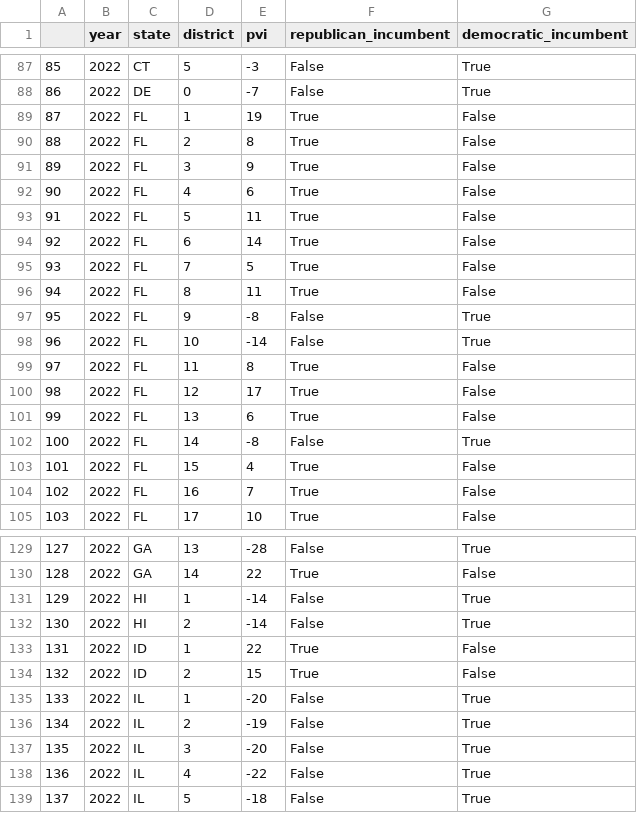
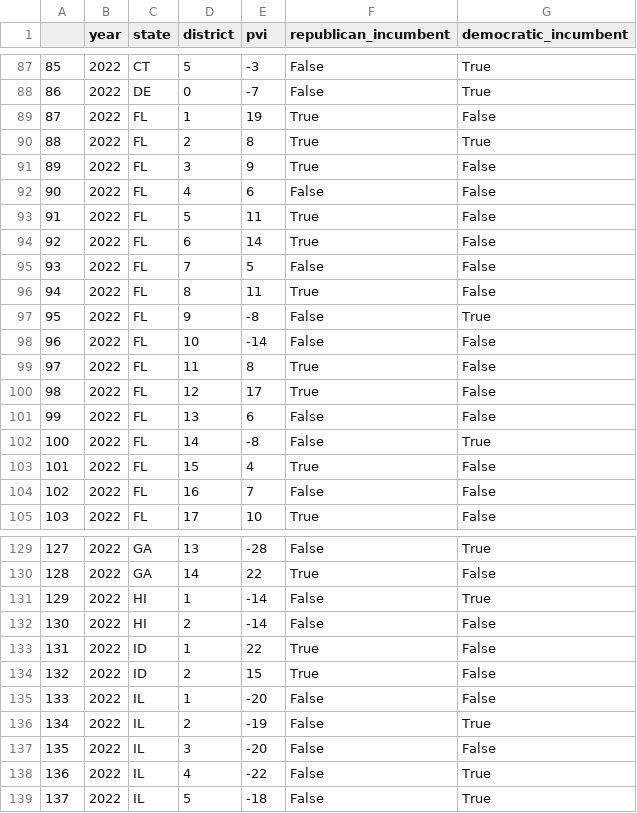
Before and after one commit to ftcostell0/ElectionForecast, a CSV file: data/cook_pvi/cycle2022.csv, drawn as a sheet; only a part is shown, gaps mark what is left out; the diff covers the shown part only.

```diff
--- a/data/cook_pvi/cycle2022.csv
+++ b/data/cook_pvi/cycle2022.csv
@@ -89,17 +89,17 @@
 87,2022,FL,1,19,True,False
-88,2022,FL,2,8,True,False
+88,2022,FL,2,8,True,True
 89,2022,FL,3,9,True,False
-90,2022,FL,4,6,True,False
+90,2022,FL,4,6,False,False
 91,2022,FL,5,11,True,False
 92,2022,FL,6,14,True,False
-93,2022,FL,7,5,True,False
+93,2022,FL,7,5,False,False
 94,2022,FL,8,11,True,False
 95,2022,FL,9,-8,False,True
-96,2022,FL,10,-14,False,True
+96,2022,FL,10,-14,False,False
 97,2022,FL,11,8,True,False
 98,2022,FL,12,17,True,False
-99,2022,FL,13,6,True,False
+99,2022,FL,13,6,False,False
 100,2022,FL,14,-8,False,True
 101,2022,FL,15,4,True,False
-102,2022,FL,16,7,True,False
+102,2022,FL,16,7,False,False
 103,2022,FL,17,10,True,False
@@ -131,8 +131,8 @@
 129,2022,HI,1,-14,False,True
-130,2022,HI,2,-14,False,True
+130,2022,HI,2,-14,False,False
 131,2022,ID,1,22,True,False
 132,2022,ID,2,15,True,False
-133,2022,IL,1,-20,False,True
+133,2022,IL,1,-20,False,False
 134,2022,IL,2,-19,False,True
-135,2022,IL,3,-20,False,True
+135,2022,IL,3,-20,False,False
 136,2022,IL,4,-22,False,True
```
Also changed, not shown: 75 edited cells elsewhere in this file.
